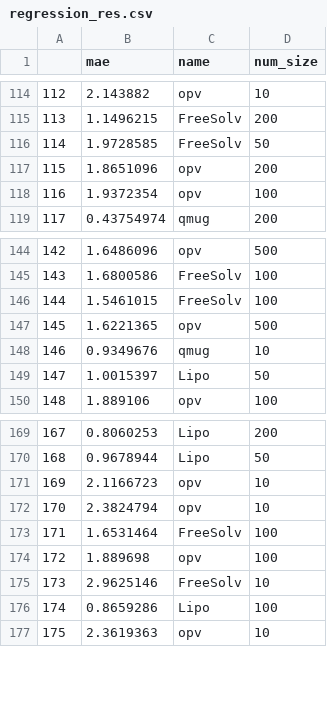
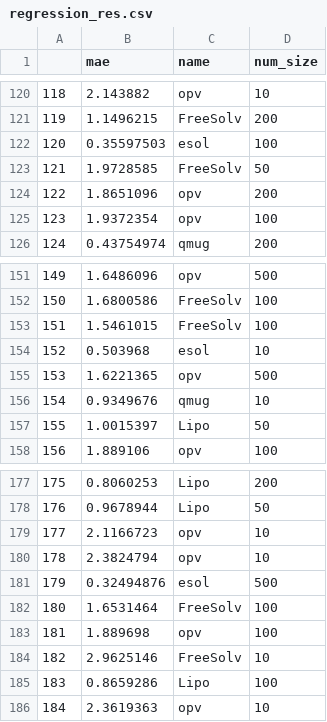
Before and after one commit to kjappelbaum/MolCLR, a CSV file: regression_res.csv, drawn as a sheet; only a part is shown, gaps mark what is left out; the diff covers the shown part only; the diff names each change by its address in the sheet, - before the commit and + after, or states it on an @@ line.

```diff
--- a/regression_res.csv
+++ b/regression_res.csv
@@ column A renumbered from row 3 down @@
+row 122: 120 | 0.35597503 | esol | 100
+row 154: 152 | 0.503968 | esol | 10
+row 181: 179 | 0.32494876 | esol | 500
```
Also changed, not shown: 6 added rows elsewhere in this file, classifcation_res.csv, 3 other files.
